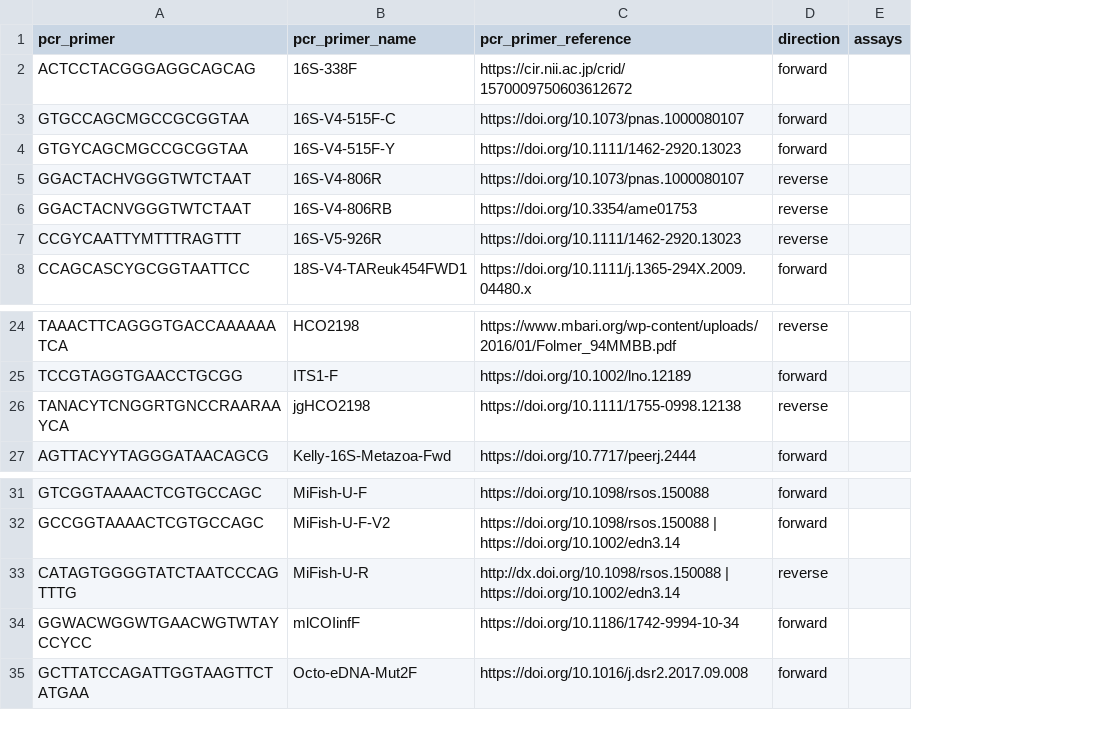
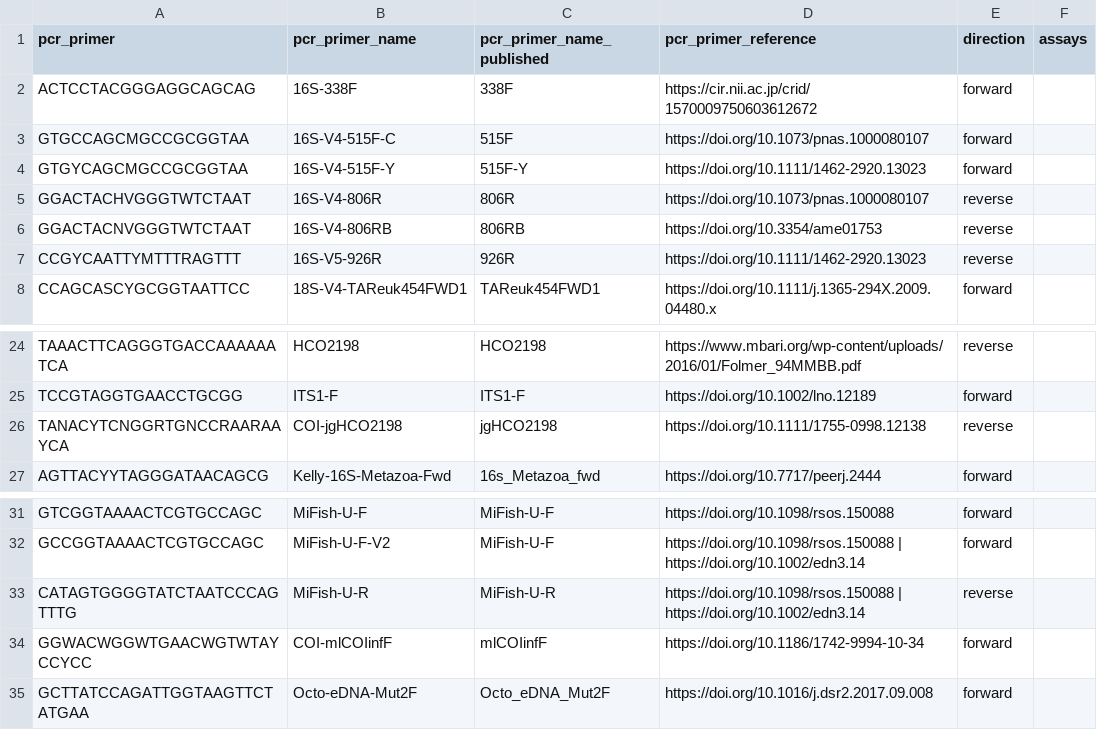
Before and after one commit to lukenoaa/noaa-omics-primers, a TSV file: metabarcoding_primers.tsv, drawn as a sheet; only a part is shown, gaps mark what is left out; addresses are those after the commit; the diff names each change by its address in the sheet, - before the commit and + after, or states it on an @@ line.

Commit message:
added column for published primer names

```diff
--- a/metabarcoding_primers.tsv
+++ b/metabarcoding_primers.tsv
+column C (pcr_primer_name_published), rows 2-8: 338F | 515F | 515F-Y | 806R | 806RB | 926R | TAReuk454FWD1; rows 24-27: HCO2198 | ITS1-F | jgHCO2198 | 16s_Metazoa_fwd; rows 31-35: MiFish-U-F | MiFish-U-F | MiFish-U-R | mlCOIinfF | Octo_eDNA_Mut2F
-B26 (pcr_primer_name): jgHCO2198
+B26 (pcr_primer_name): COI-jgHCO2198
-D33 (pcr_primer_reference): http://dx.doi.org/10.1098/rsos.150088 | https://doi.org/10.1002/edn3.14
+D33 (pcr_primer_reference): https://doi.org/10.1098/rsos.150088 | https://doi.org/10.1002/edn3.14
-B34 (pcr_primer_name): mlCOIinfF
+B34 (pcr_primer_name): COI-mlCOIinfF
```
